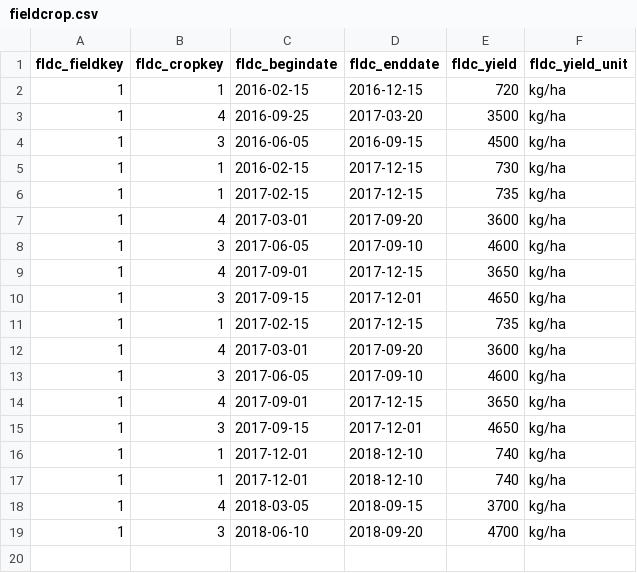
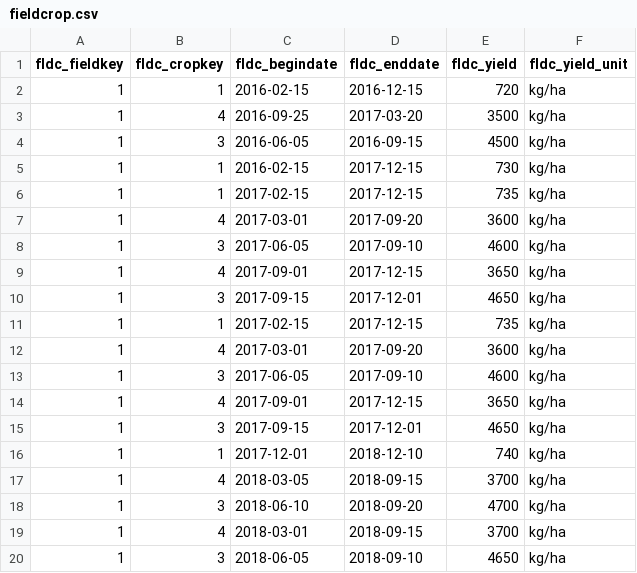
Before and after one commit to Aryan-Virdi/Agricultural-Information-Management-System, a CSV file: main/data/fieldcrop.csv, drawn as a sheet.

Commit message:
Fld1 Summer-18 data. Removed duplicate entry in FieldCrop.

```diff
--- a/main/data/fieldcrop.csv
+++ b/main/data/fieldcrop.csv
@@ -16,4 +16,5 @@ fldc_fieldkey,fldc_cropkey,fldc_begindate,fldc_enddate,fldc_yield,fldc_yield_uni
 1,1,2017-12-01,2018-12-10,740,"kg/ha"
-1,1,2017-12-01,2018-12-10,740,"kg/ha"
 1,4,2018-03-05,2018-09-15,3700,"kg/ha"
 1,3,2018-06-10,2018-09-20,4700,"kg/ha"
+1,4,2018-03-01,2018-09-15,3700,"kg/ha"
+1,3,2018-06-05,2018-09-10,4650,"kg/ha"
```
Also changed, not shown: main/data/fieldmaintenance.csv, main/data/soilsample.csv.
